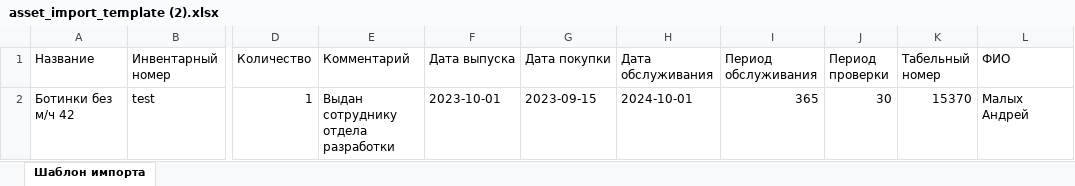
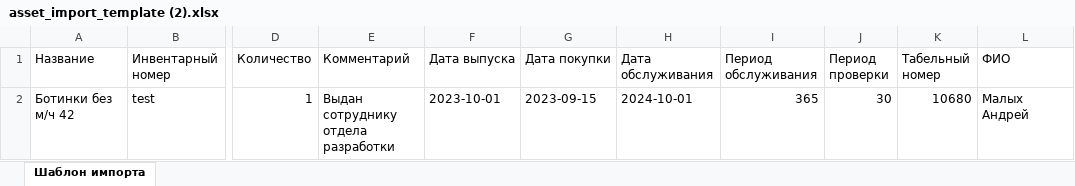
Before and after one commit to eXTrimeXT/AssetManagement, an Excel workbook: xlsx/asset_import_template (2).xlsx, sheet Шаблон импорта, drawn as a sheet; only a part is shown, gaps mark what is left out; values as stored, in another font and other column widths than the file's, no borders; the diff names each change by its address in the sheet, - before the commit and + after, or states it on an @@ line.

Commit message:
add employee_id for excel

```diff
--- a/xlsx/asset_import_template (2).xlsx (sheet Шаблон импорта)
+++ b/xlsx/asset_import_template (2).xlsx (sheet Шаблон импорта)
-K2 (Табельный номер): 15370
+K2 (Табельный номер): 10680
```
Also changed, not shown: 1 other file.
